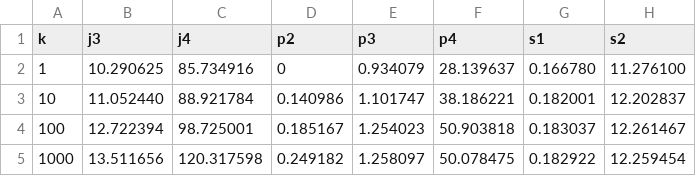
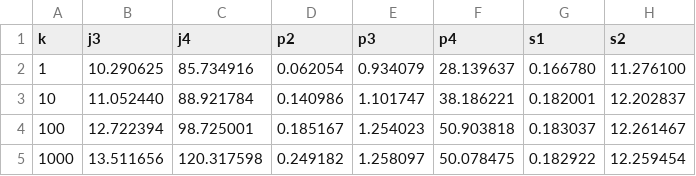
Before and after one commit to asugomez/qdags, a CSV file: runqueries/outputs/ranked/dfuds/optimalOrder/results-f0-time.csv, drawn as a sheet; only a part is shown; the diff names each change by its address in the sheet, - before the commit and + after, or states it on an @@ line.

Commit message:
[RESULTS][RANKED fix f1 csv files and add p2 to f0 rDfudsOpt

```diff
--- a/runqueries/outputs/ranked/dfuds/optimalOrder/results-f0-time.csv
+++ b/runqueries/outputs/ranked/dfuds/optimalOrder/results-f0-time.csv
-D2 (p2): 0
+D2 (p2): 0.062054
```
Also changed, not shown: runqueries/outputs/ranked/dfuds/optimalOrder/results-f0-nodes.csv, runqueries/outputs/ranked/dfuds/optimalOrder/results-f1-nodes.csv, 3 other files.
